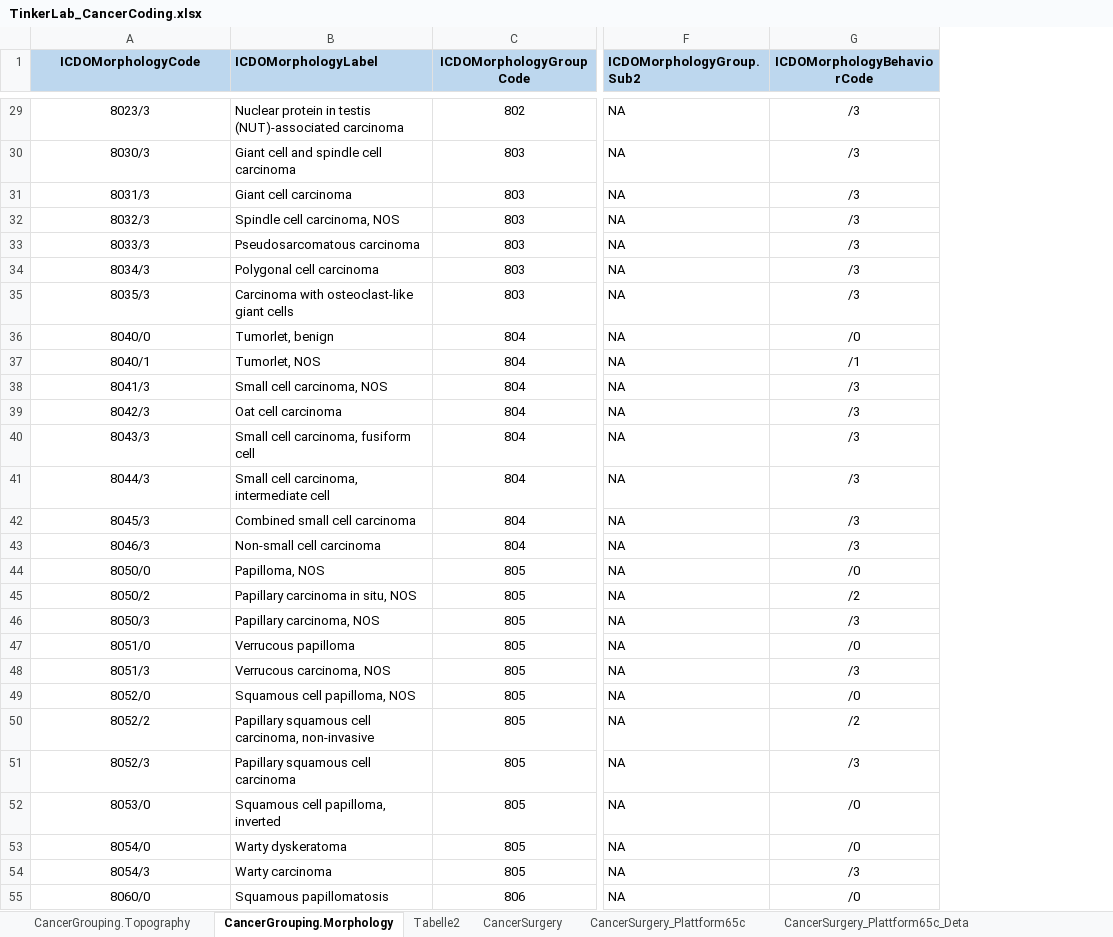
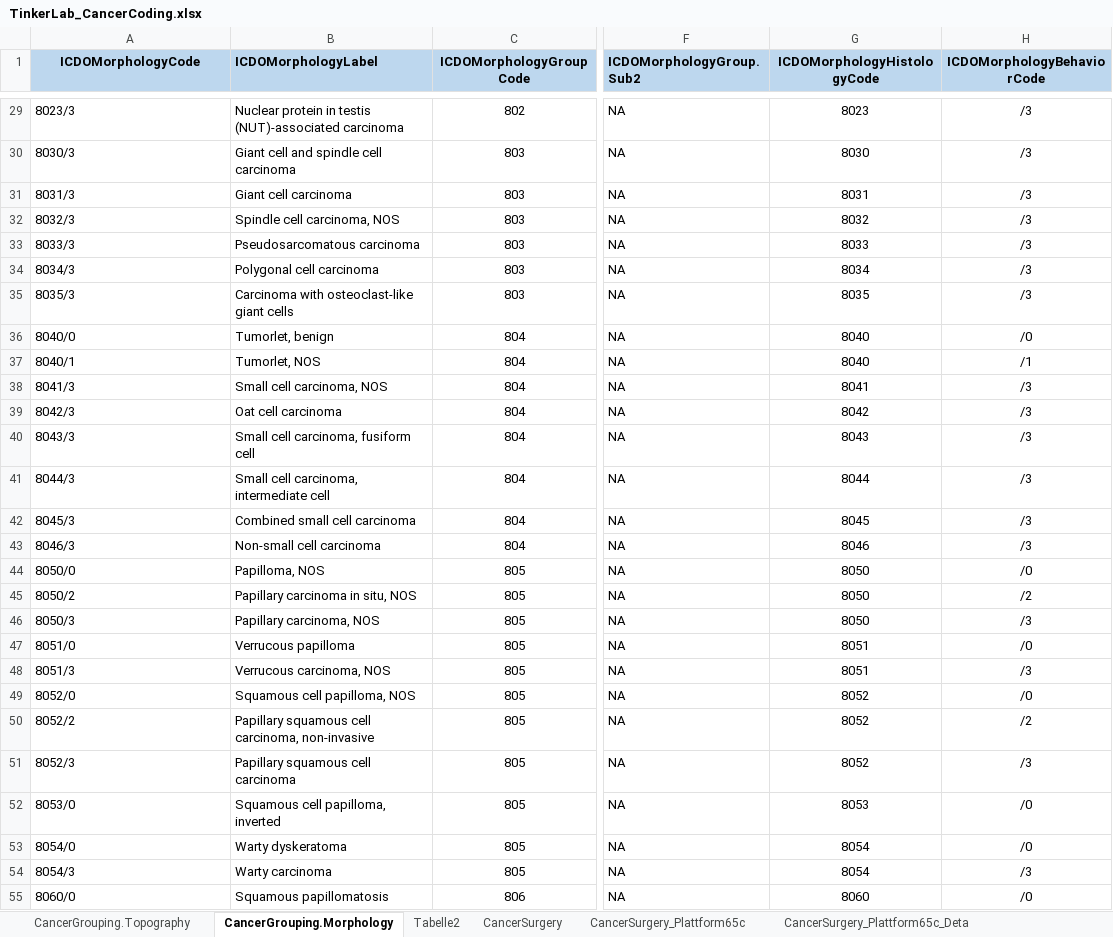
Before and after one commit to BastianReiter/TinkerLab, an Excel workbook: Development/Data/TinkerLab_CancerCoding.xlsx, sheet CancerGrouping.Morphology, drawn as a sheet; only a part is shown, gaps mark what is left out; values as stored, in another font and other column widths than the file's, no borders; the diff covers the shown part only; the diff names each change by its address in the sheet, - before the commit and + after, or states it on an @@ line.

```diff
--- a/Development/Data/TinkerLab_CancerCoding.xlsx (sheet CancerGrouping.Morphology)
+++ b/Development/Data/TinkerLab_CancerCoding.xlsx (sheet CancerGrouping.Morphology)
+column G (ICDOMorphologyHistologyCode), rows 29-55: 8023 | 8030 | 8031 | 8032 | 8033 | 8034 | 8035 | 8040 | 8040 | 8041 | 8042 | 8043 | 8044 | 8045 | 8046 | 8050 | 8050 | 8050 | 8051 | 8051 | 8052 | 8052 | 8052 | 8053 | 8054 | 8054 | 8060
-A29:A55 alignment: center
+A29:A55 alignment: left
```
Also changed, not shown: cell formats elsewhere in this sheet, Development/Data/TinkerLab_SystemicTherapy.xlsx, 20 other files.
